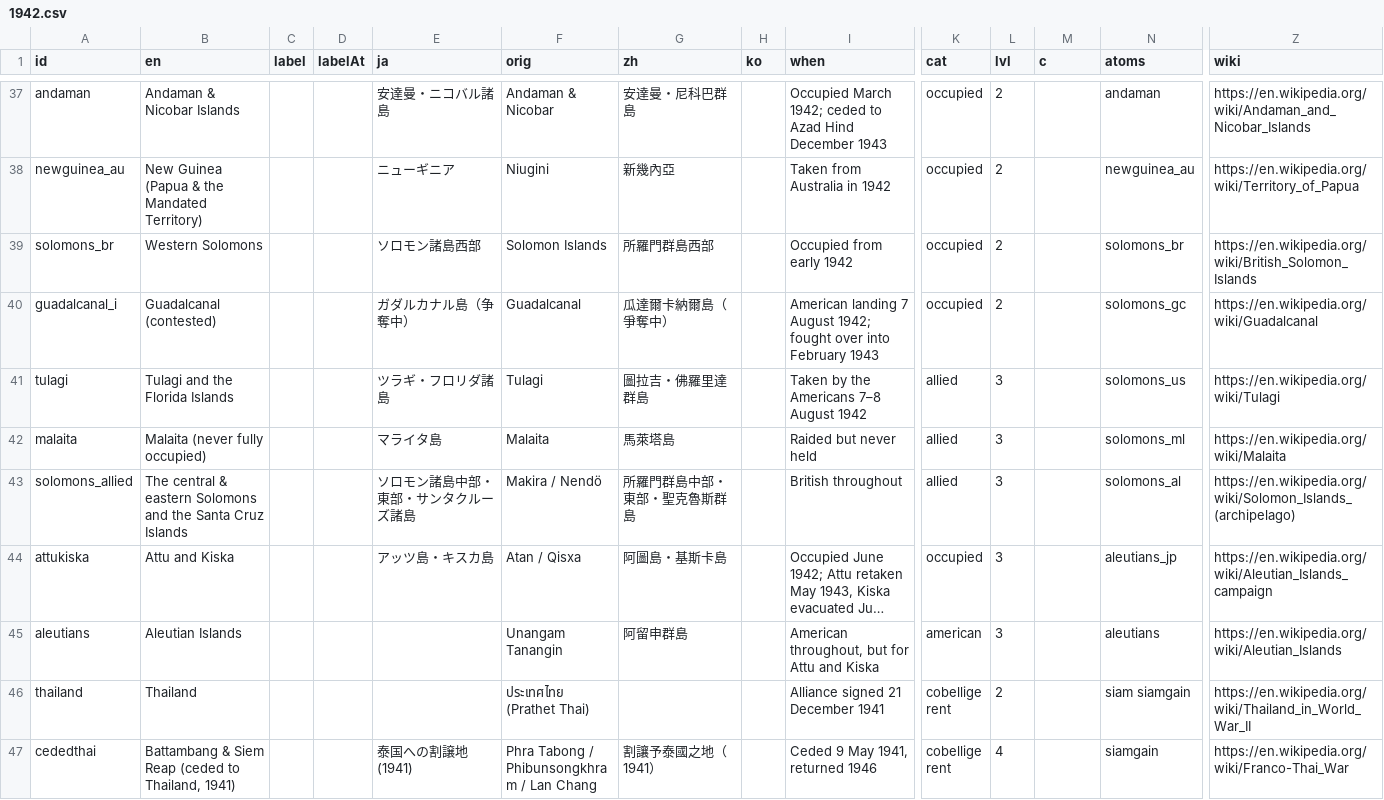
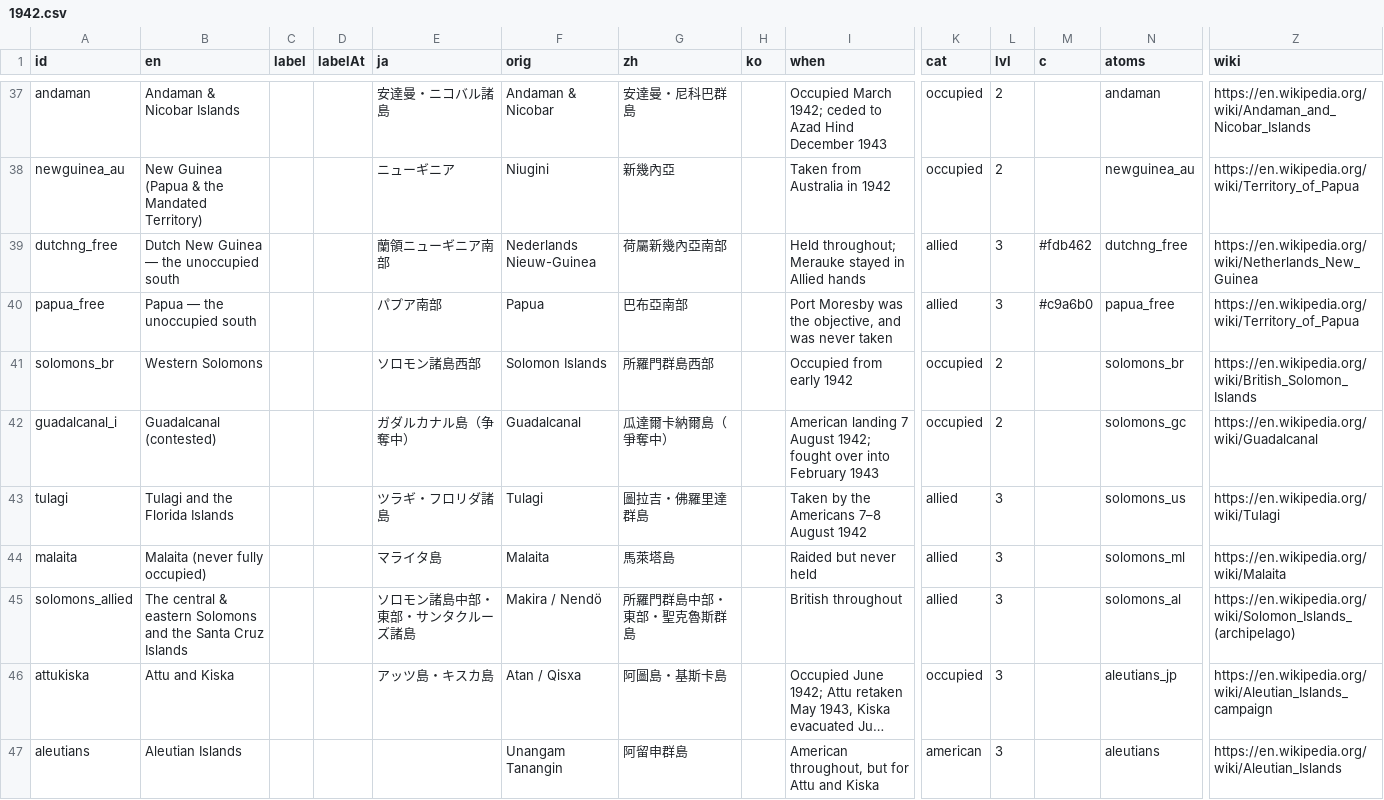
Before and after one commit to kmlawson/japanese-empire-student-map, a CSV file: texts/territories/1942.csv, drawn as a sheet; only a part is shown, gaps mark what is left out; the shorter side is filled out with more unchanged rows; long unchanged cells end in …; rows hold the shown columns only; the diff names each change by its address in the sheet, - before the commit and + after, or states it on an @@ line.

```diff
--- a/texts/territories/1942.csv
+++ b/texts/territories/1942.csv
+row 39: dutchng_free | Dutch New Guinea — the unoccupied south |  |  | 蘭領ニューギニア南部 | Nederlands Nieuw-Guinea | 荷屬新幾內亞南部 |  | Held throughout; Merauke stayed in Allied hands | allied | 3 | #fdb462 | dutchng_free | https://en.wikipedia.org/wiki/Netherlands_New_Guinea
+row 40: papua_free | Papua — the unoccupied south |  |  | パプア南部 | Papua | 巴布亞南部 |  | Port Moresby was the objective, and was never taken | allied | 3 | #c9a6b0 | papua_free | https://en.wikipedia.org/wiki/Territory_of_Papua
```
Also changed, not shown: texts/browse.csv, texts/sites/overrides-1930.csv, 14 other files.
